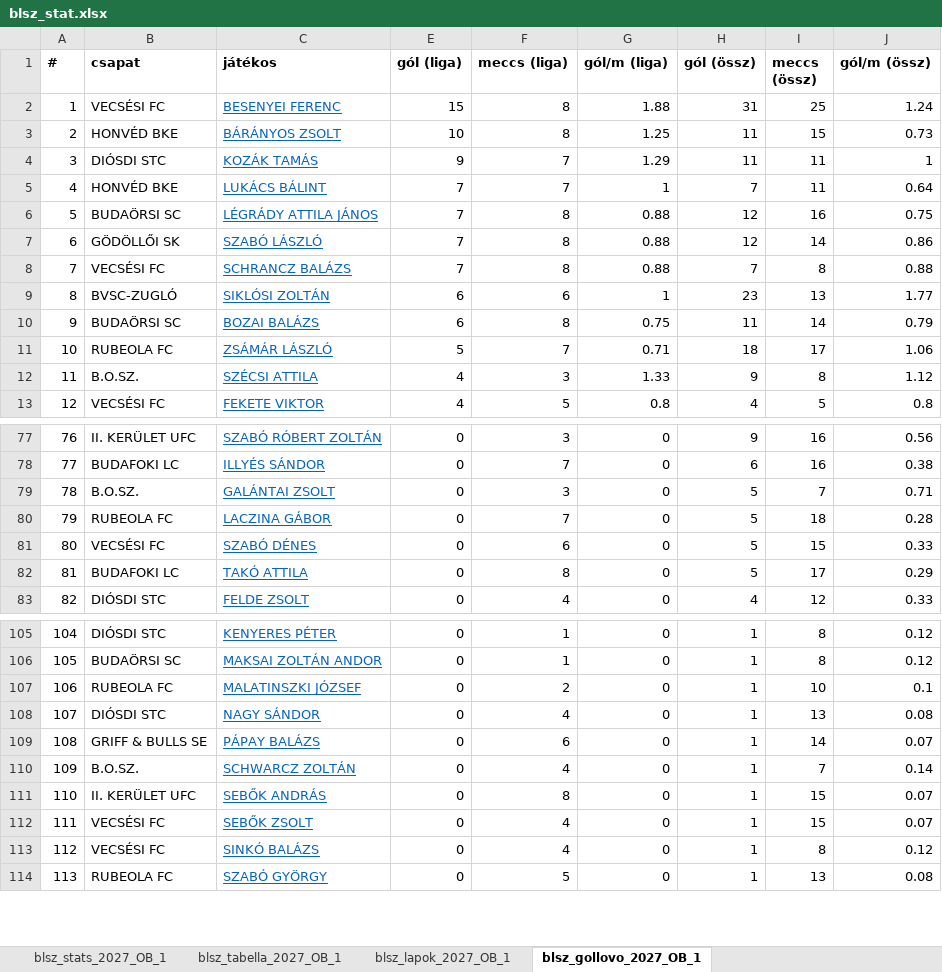
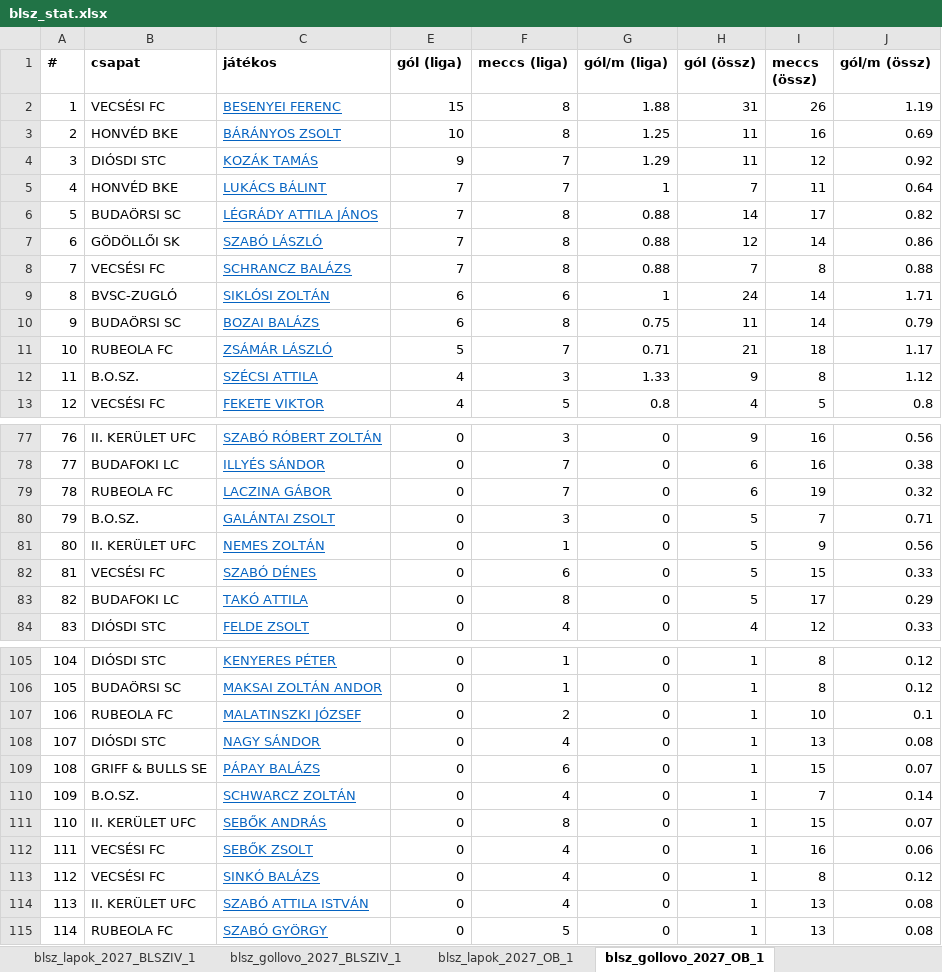
Before and after one commit to akinemazaki/blsz-stat, an Excel workbook: blsz_stat.xlsx, sheet blsz_gollovo_2027_OB_1, drawn as a sheet; only a part is shown, gaps mark what is left out; values as stored, in another font and other column widths than the file's, no borders; removed rows and columns are numbered as before the commit, all else as after; the diff covers the shown part only; the diff names each change by its address in the sheet, - before the commit and + after, or states it on an @@ line.

```diff
--- a/blsz_stat.xlsx (sheet blsz_gollovo_2027_OB_1)
+++ b/blsz_stat.xlsx (sheet blsz_gollovo_2027_OB_1)
+sheet tab: blsz_lapok_2027_BLSZIV_1
+sheet tab: blsz_gollovo_2027_BLSZIV_1
-I2 (meccs (össz)): 25
+I2 (meccs (össz)): 26
-J2 (gól/m (össz)): 1.24
+J2 (gól/m (össz)): 1.19
-I3 (meccs (össz)): 15
+I3 (meccs (össz)): 16
-J3 (gól/m (össz)): 0.73
+J3 (gól/m (össz)): 0.69
-I4 (meccs (össz)): 11
+I4 (meccs (össz)): 12
-J4 (gól/m (össz)): 1
+J4 (gól/m (össz)): 0.92
-H6 (gól (össz)): 12
+H6 (gól (össz)): 14
-I6 (meccs (össz)): 16
+I6 (meccs (össz)): 17
-J6 (gól/m (össz)): 0.75
+J6 (gól/m (össz)): 0.82
-H9 (gól (össz)): 23
+H9 (gól (össz)): 24
-I9 (meccs (össz)): 13
+I9 (meccs (össz)): 14
-J9 (gól/m (össz)): 1.77
+J9 (gól/m (össz)): 1.71
-H11 (gól (össz)): 18
+H11 (gól (össz)): 21
-I11 (meccs (össz)): 17
+I11 (meccs (össz)): 18
-J11 (gól/m (össz)): 1.06
+J11 (gól/m (össz)): 1.17
+row 79: 78 | RUBEOLA FC | LACZINA GÁBOR | 0 | 7 | 0 | 6 | 19 | 0.32
@@ column A (#) renumbered from row 80 down @@
-row 80: 79 | RUBEOLA FC | LACZINA GÁBOR | 0 | 7 | 0 | 5 | 18 | 0.28
+row 81: 80 | II. KERÜLET UFC | NEMES ZOLTÁN | 0 | 1 | 0 | 5 | 9 | 0.56
-I109 (meccs (össz)): 14
+I109 (meccs (össz)): 15
-I112 (meccs (össz)): 15
+I112 (meccs (össz)): 16
-J112 (gól/m (össz)): 0.07
+J112 (gól/m (össz)): 0.06
+row 114: 113 | II. KERÜLET UFC | SZABÓ ATTILA ISTVÁN | 0 | 4 | 0 | 1 | 13 | 0.08
```
Also changed, not shown: 1 removed row and 42 edited cells elsewhere in this sheet, sheet blsz_stats_2027_OB_1, sheet blsz_tabella_2027_OB_1, sheet blsz_lapok_2027_OB_1, other sheet tabs, hidden cells.
